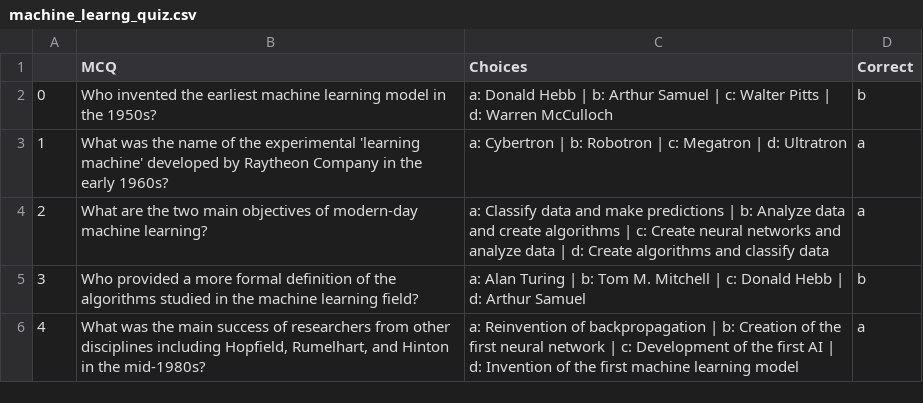
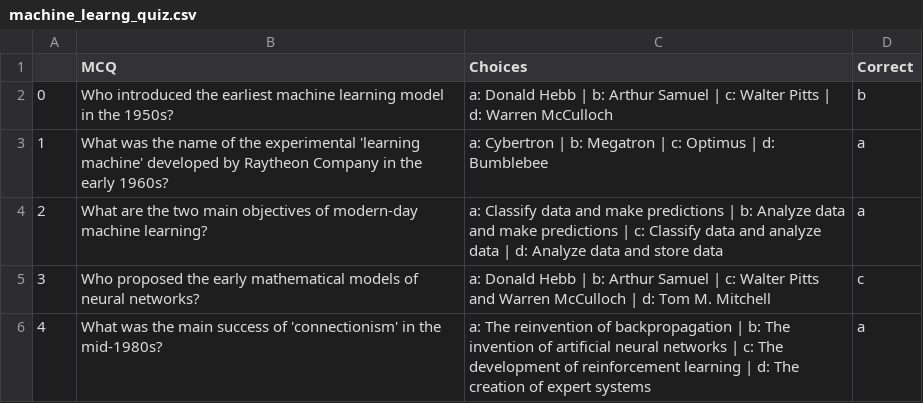
Before and after one commit to SourabhGuduru/genAI_mcq, a CSV file: Experiement/machine_learng_quiz.csv, drawn as a sheet.

Commit message:
Ouput csv

```diff
--- a/Experiement/machine_learng_quiz.csv
+++ b/Experiement/machine_learng_quiz.csv
@@ -1,6 +1,6 @@
 ,MCQ,Choices,Correct
-0,Who invented the earliest machine learning model in the 1950s?,a: Donald Hebb | b: Arthur Samuel | c: Walter Pitts | d: Warren McCulloch,b
-1,What was the name of the experimental 'learning machine' developed by Raytheon Company in the early 1960s?,a: Cybertron | b: Robotron | c: Megatron | d: Ultratron,a
-2,What are the two main objectives of modern-day machine learning?,a: Classify data and make predictions | b: Analyze data and create algorithms | c: Create neural networks and analyze data | d: Create algorithms and classify data,a
-3,Who provided a more formal definition of the algorithms studied in the machine learning field?,a: Alan Turing | b: Tom M. Mitchell | c: Donald Hebb | d: Arthur Samuel,b
-4,"What was the main success of researchers from other disciplines including Hopfield, Rumelhart, and Hinton in the mid-1980s?",a: Reinvention of backpropagation | b: Creation of the first neural network | c: Development of the first AI | d: Invention of the first machine learning model,a
+0,Who introduced the earliest machine learning model in the 1950s?,a: Donald Hebb | b: Arthur Samuel | c: Walter Pitts | d: Warren McCulloch,b
+1,What was the name of the experimental 'learning machine' developed by Raytheon Company in the early 1960s?,a: Cybertron | b: Megatron | c: Optimus | d: Bumblebee,a
+2,What are the two main objectives of modern-day machine learning?,a: Classify data and make predictions | b: Analyze data and make predictions | c: Classify data and analyze data | d: Analyze data and store data,a
+3,Who proposed the early mathematical models of neural networks?,a: Donald Hebb | b: Arthur Samuel | c: Walter Pitts and Warren McCulloch | d: Tom M. Mitchell,c
+4,What was the main success of 'connectionism' in the mid-1980s?,a: The reinvention of backpropagation | b: The invention of artificial neural networks | c: The development of reinforcement learning | d: The creation of expert systems,a
```
